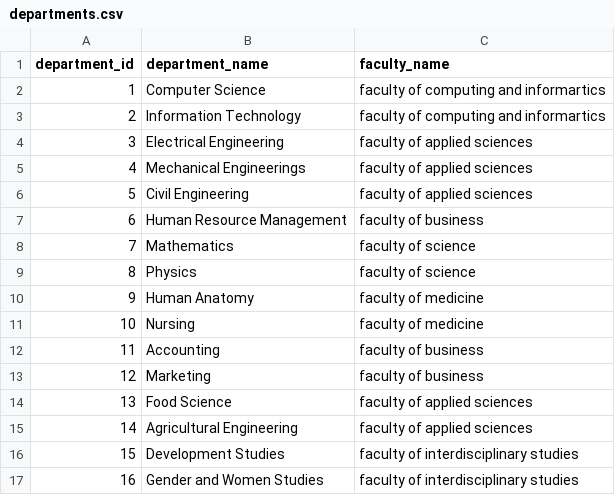
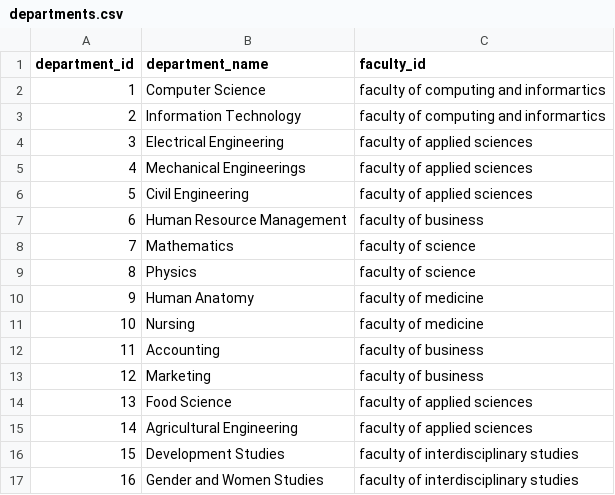
Before and after one commit to ISAMEL-B/EMPLOYEE-TRACKING-SYSTEM, a CSV file: Dashboard/main/csv_receiver/csv_files/departments.csv, drawn as a sheet.

```diff
--- a/Dashboard/main/csv_receiver/csv_files/departments.csv
+++ b/Dashboard/main/csv_receiver/csv_files/departments.csv
@@ -1,2 +1,2 @@
-department_id,department_name,faculty_name
+department_id,department_name,faculty_id
 1,Computer Science,faculty of computing and informartics
```
Also changed, not shown: Dashboard/main/csv_receiver/csv_files/staff.csv, Dashboard/main/head/csv_receiver/uploads/departments.csv, 13 other files.
